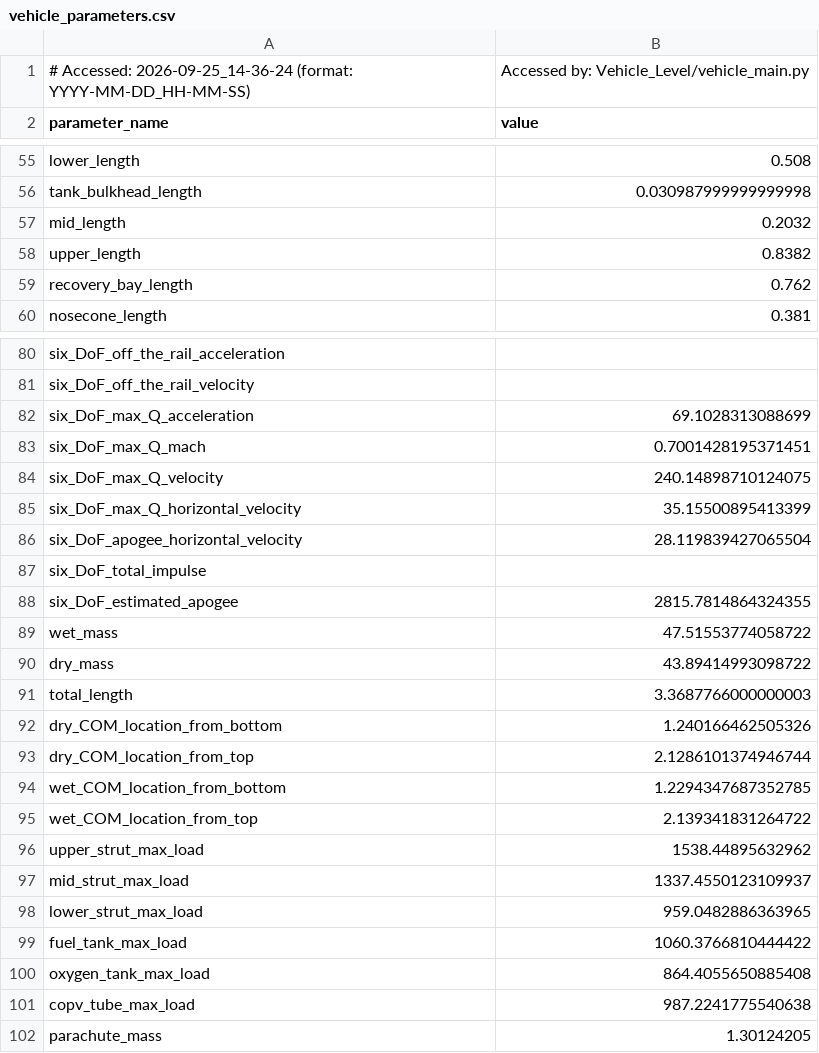
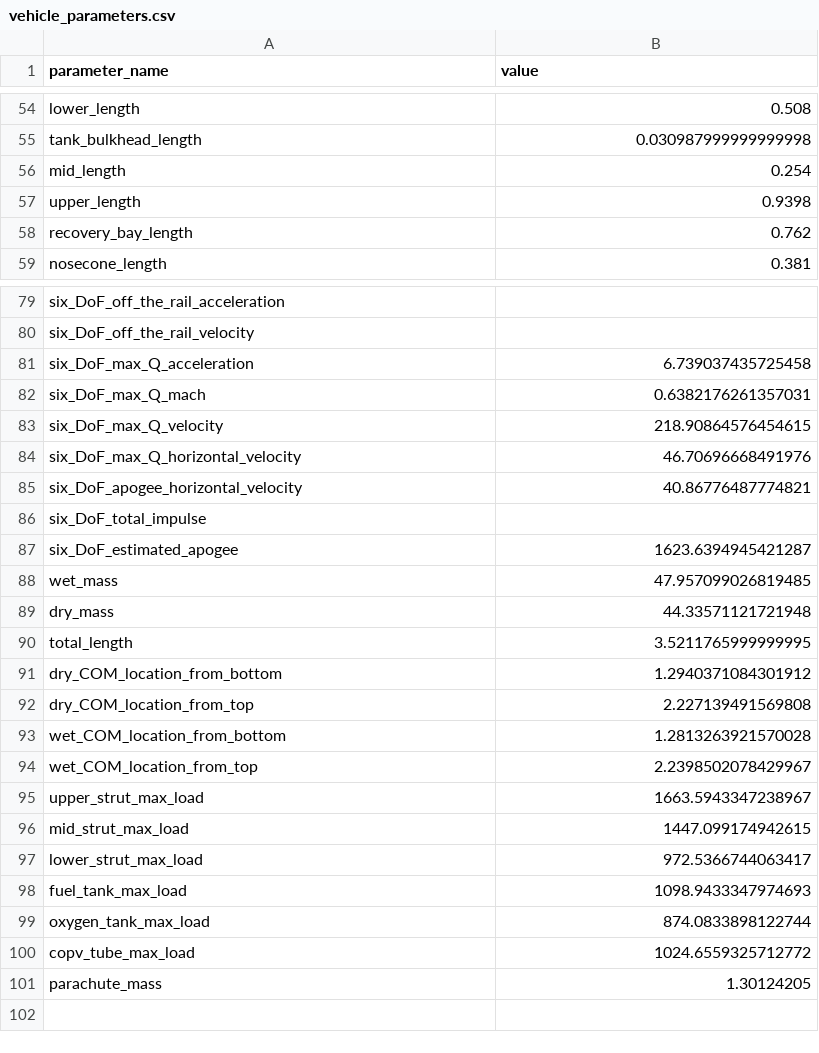
Before and after one commit to Purdue-Space-Program/PSPL_Rocket_A, a CSV file: vehicle_parameters.csv, drawn as a sheet; only a part is shown, gaps mark what is left out.

```diff
--- a/vehicle_parameters.csv
+++ b/vehicle_parameters.csv
@@ -1,2 +1 @@
-# Accessed: 2026-09-25_14-36-24 (format: YYYY-MM-DD_HH-MM-SS),  Accessed by: Vehicle_Level/vehicle_main.py
 parameter_name,value
@@ -56,4 +55,4 @@ lower_length,0.508
 tank_bulkhead_length,0.030987999999999998
-mid_length,0.2032
-upper_length,0.8382
+mid_length,0.254
+upper_length,0.9398
 recovery_bay_length,0.762
@@ -81,22 +80,22 @@ six_DoF_off_the_rail_acceleration,
 six_DoF_off_the_rail_velocity,
-six_DoF_max_Q_acceleration,69.1028313088699
-six_DoF_max_Q_mach,0.7001428195371451
-six_DoF_max_Q_velocity,240.14898710124075
-six_DoF_max_Q_horizontal_velocity,35.15500895413399
-six_DoF_apogee_horizontal_velocity,28.119839427065504
+six_DoF_max_Q_acceleration,6.739037435725458
+six_DoF_max_Q_mach,0.6382176261357031
+six_DoF_max_Q_velocity,218.90864576454615
+six_DoF_max_Q_horizontal_velocity,46.70696668491976
+six_DoF_apogee_horizontal_velocity,40.86776487774821
 six_DoF_total_impulse,
-six_DoF_estimated_apogee,2815.7814864324355
-wet_mass,47.51553774058722
-dry_mass,43.89414993098722
-total_length,3.3687766000000003
-dry_COM_location_from_bottom,1.240166462505326
-dry_COM_location_from_top,2.1286101374946744
-wet_COM_location_from_bottom,1.2294347687352785
-wet_COM_location_from_top,2.139341831264722
-upper_strut_max_load,1538.44895632962
-mid_strut_max_load,1337.4550123109937
-lower_strut_max_load,959.0482886363965
-fuel_tank_max_load,1060.3766810444422
-oxygen_tank_max_load,864.4055650885408
-copv_tube_max_load,987.2241775540638
+six_DoF_estimated_apogee,1623.6394945421287
+wet_mass,47.957099026819485
+dry_mass,44.33571121721948
+total_length,3.5211765999999995
+dry_COM_location_from_bottom,1.2940371084301912
+dry_COM_location_from_top,2.227139491569808
+wet_COM_location_from_bottom,1.2813263921570028
+wet_COM_location_from_top,2.2398502078429967
+upper_strut_max_load,1663.5943347238967
+mid_strut_max_load,1447.099174942615
+lower_strut_max_load,972.5366744063417
+fuel_tank_max_load,1098.9433347974693
+oxygen_tank_max_load,874.0833898122744
+copv_tube_max_load,1024.6559325712772
 parachute_mass,1.30124205
```
Also changed, not shown: Structures/Structural_Loads/wet_mass_distribution.csv, 7 other files.
